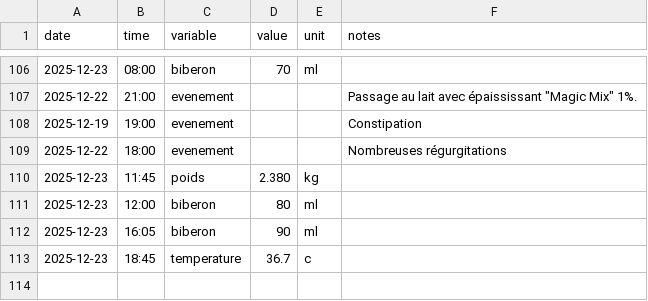
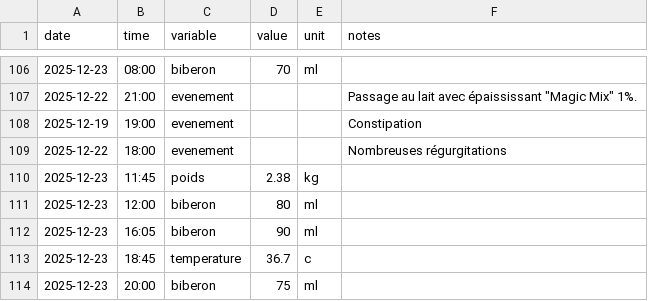
Before and after one commit to Felixmil/edouard, a CSV file: data-raw/edouard_data.csv, drawn as a sheet; only a part is shown, gaps mark what is left out.

```diff
--- a/data-raw/edouard_data.csv
+++ b/data-raw/edouard_data.csv
@@ -109,3 +109,3 @@ date,time,variable,value,unit,notes
 2025-12-22,18:00,evenement,,,Nombreuses régurgitations
-2025-12-23,11:45,poids,2.380,kg,
+2025-12-23,11:45,poids,2.38,kg,
 2025-12-23,12:00,biberon,80,ml,
@@ -113 +113,2 @@ date,time,variable,value,unit,notes
 2025-12-23,18:45,temperature,36.7,c,
+2025-12-23,20:00,biberon,75,ml,
```
Also changed, not shown: 1 other file.
